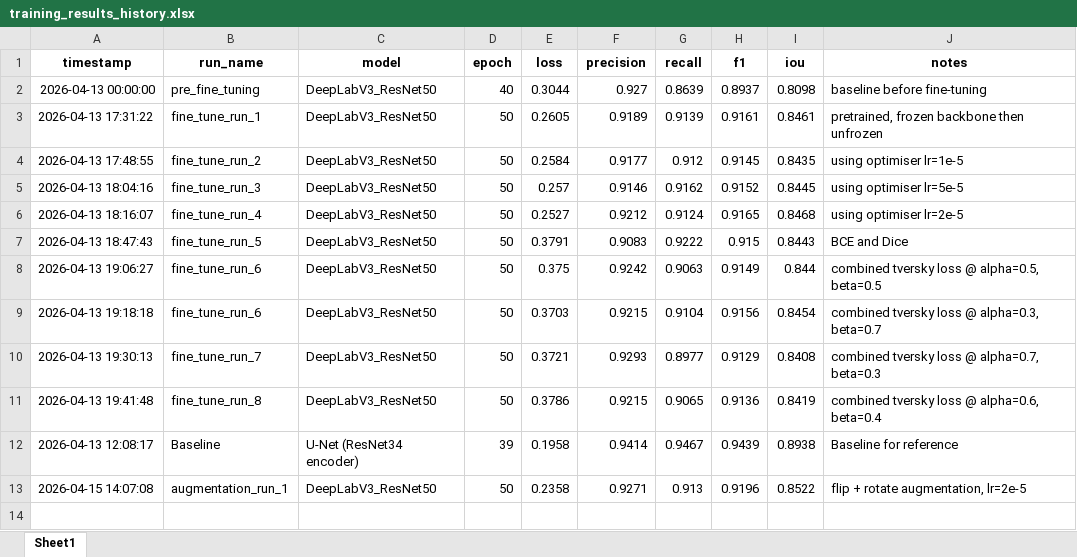
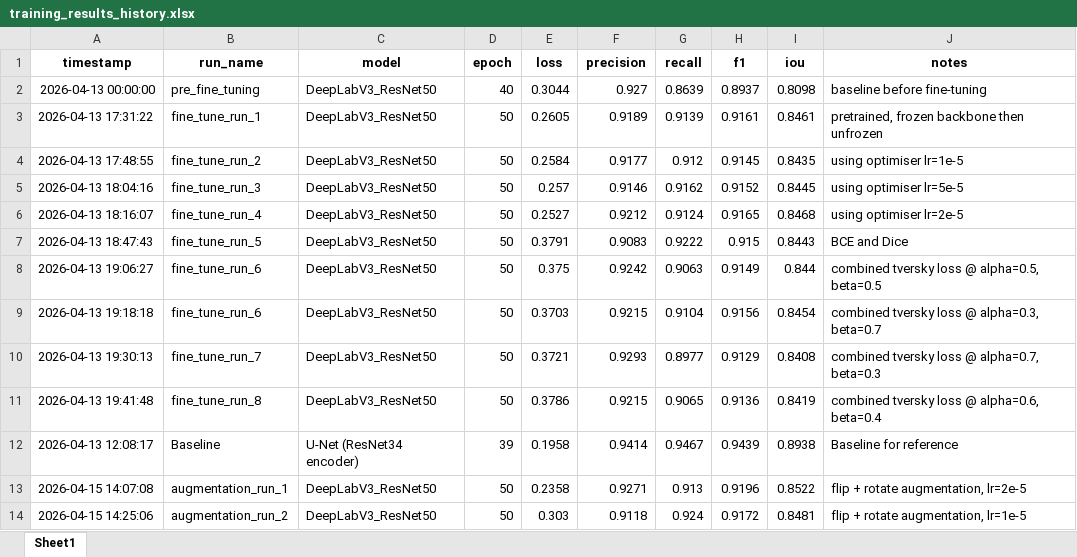
Before and after one commit to Magic-Master420/COMP9517-Group-Project, an Excel workbook: cm/training_results_history.xlsx, sheet Sheet1, drawn as a sheet; values as stored, in another font and other column widths than the file's, no borders; the diff names each change by its address in the sheet, - before the commit and + after, or states it on an @@ line.

Commit message:
Add latest training results

```diff
--- a/cm/training_results_history.xlsx (sheet Sheet1)
+++ b/cm/training_results_history.xlsx (sheet Sheet1)
+row 14: 2026-04-15 14:25:06 | augmentation_run_2 | DeepLabV3_ResNet50 | 50 | 0.303 | 0.9118 | 0.924 | 0.9172 | 0.8481 | flip + rotate augmentation, lr=1e-5
```
